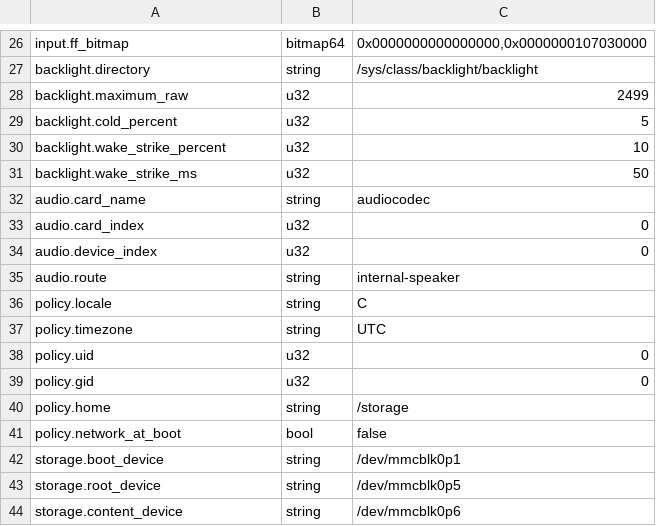
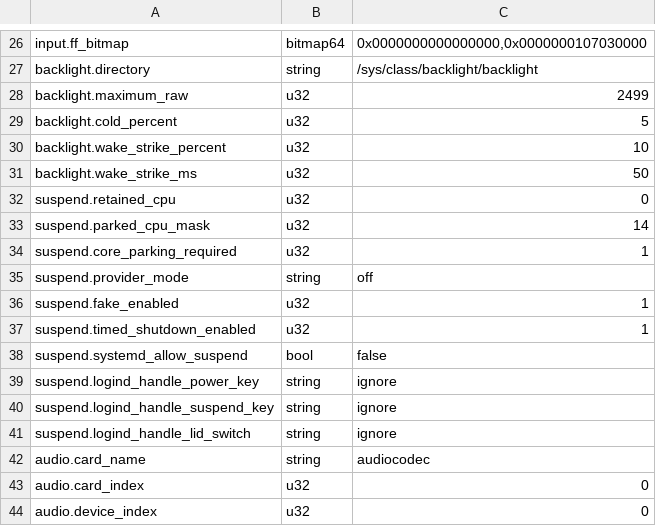
Before and after one commit to danielbuva/birdOS, a TSV file: bird-device-contract.tsv, drawn as a sheet; only a part is shown, gaps mark what is left out; the shorter side is filled out with more unchanged rows; the diff names each change by its address in the sheet, - before the commit and + after, or states it on an @@ line.

Commit message:
fix: establish fixed H700 suspend policy

```diff
--- a/bird-device-contract.tsv
+++ b/bird-device-contract.tsv
+row 32: suspend.retained_cpu | u32 | 0
+row 33: suspend.parked_cpu_mask | u32 | 14
+row 34: suspend.core_parking_required | u32 | 1
+row 35: suspend.provider_mode | string | off
+row 36: suspend.fake_enabled | u32 | 1
+row 37: suspend.timed_shutdown_enabled | u32 | 1
+row 38: suspend.systemd_allow_suspend | bool | false
+row 39: suspend.logind_handle_power_key | string | ignore
+row 40: suspend.logind_handle_suspend_key | string | ignore
+row 41: suspend.logind_handle_lid_switch | string | ignore
```
Also changed, not shown: 14 other files.
